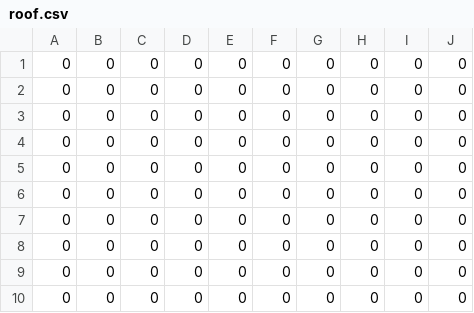
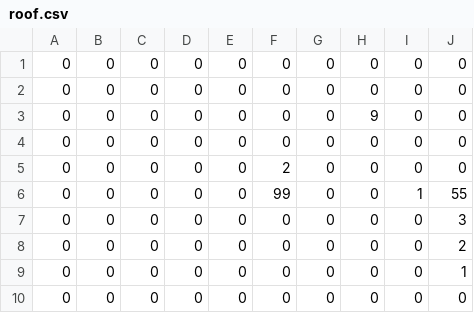
Before and after one commit to kq18G8/mcmk, a CSV file: HoneySelectx64/roof.csv, drawn as a sheet.

Commit message:
Update roof.csv

```diff
--- a/HoneySelectx64/roof.csv
+++ b/HoneySelectx64/roof.csv
@@ -2,9 +2,9 @@
 0,0,0,0,0,0,0,0,0,0
+0,0,0,0,0,0,0,9,0,0
 0,0,0,0,0,0,0,0,0,0
-0,0,0,0,0,0,0,0,0,0
-0,0,0,0,0,0,0,0,0,0
-0,0,0,0,0,0,0,0,0,0
-0,0,0,0,0,0,0,0,0,0
-0,0,0,0,0,0,0,0,0,0
-0,0,0,0,0,0,0,0,0,0
+0,0,0,0,0,2,0,0,0,0
+0,0,0,0,0,99,0,0,1,55
+0,0,0,0,0,0,0,0,0,3
+0,0,0,0,0,0,0,0,0,2
+0,0,0,0,0,0,0,0,0,1
 0,0,0,0,0,0,0,0,0,0
```
